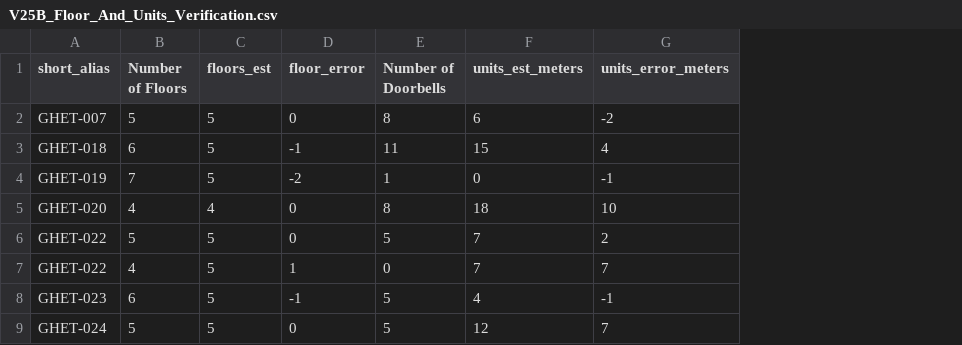
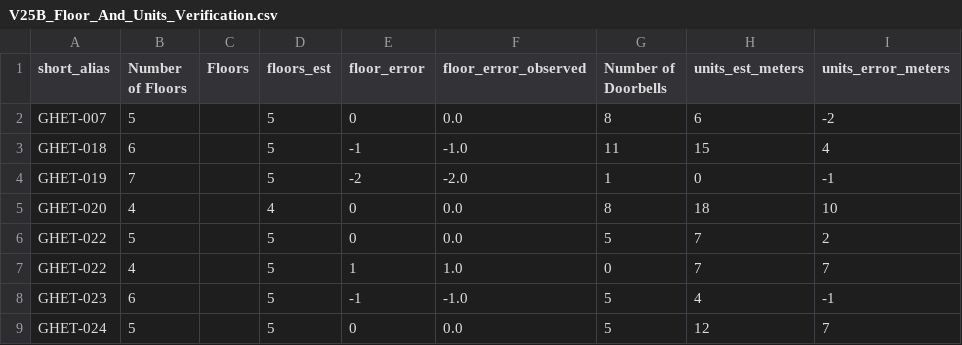
Before and after one commit to marcus-gafka/v25b_buildings, a CSV file: estimates/V25B_Floor_And_Units_Verification.csv, drawn as a sheet; only a part is shown; the diff names each change by its address in the sheet, - before the commit and + after, or states it on an @@ line.

```diff
--- a/estimates/V25B_Floor_And_Units_Verification.csv
+++ b/estimates/V25B_Floor_And_Units_Verification.csv
+column C (Floors), empty
+column F (floor_error_observed), rows 2-9: 0.0 | -1.0 | -2.0 | 0.0 | 0.0 | 1.0 | -1.0 | 0.0
```
Also changed, not shown: 8 other files.
